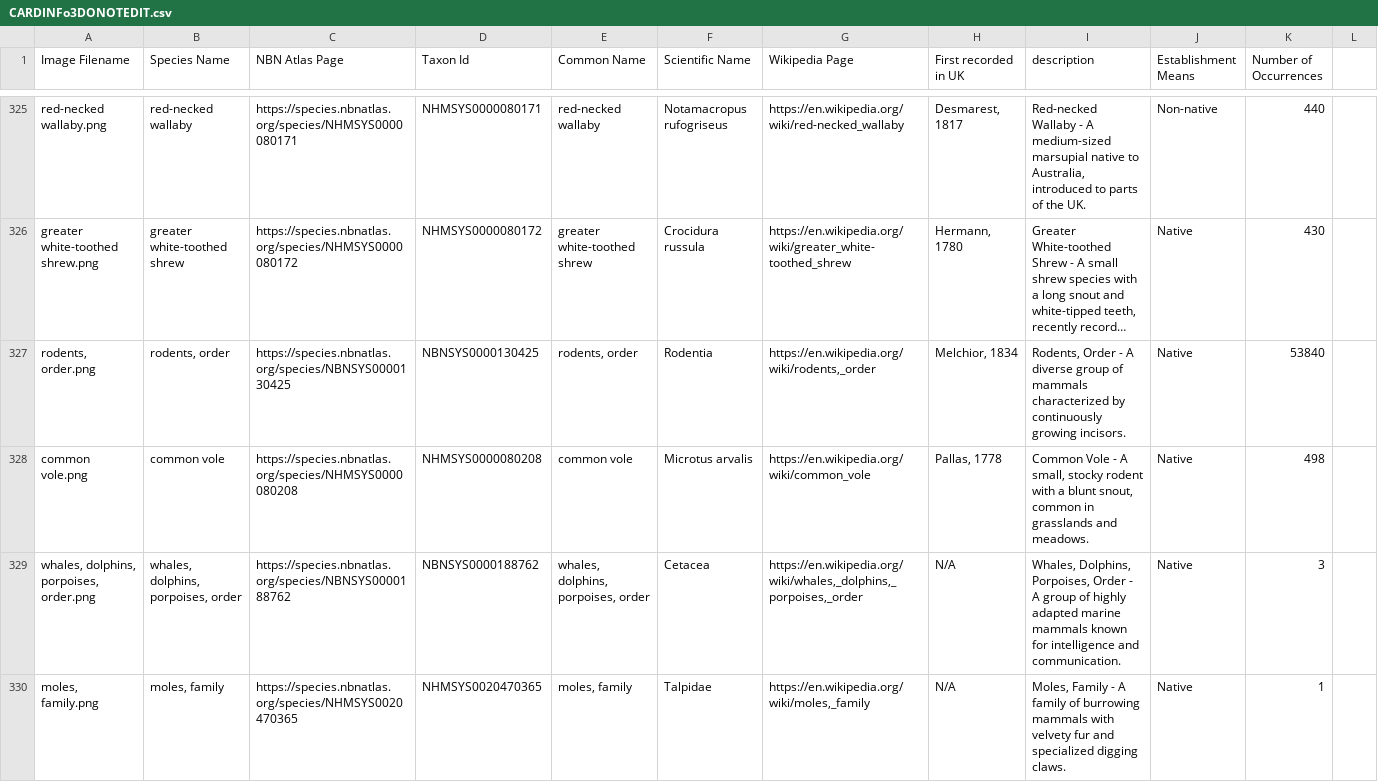
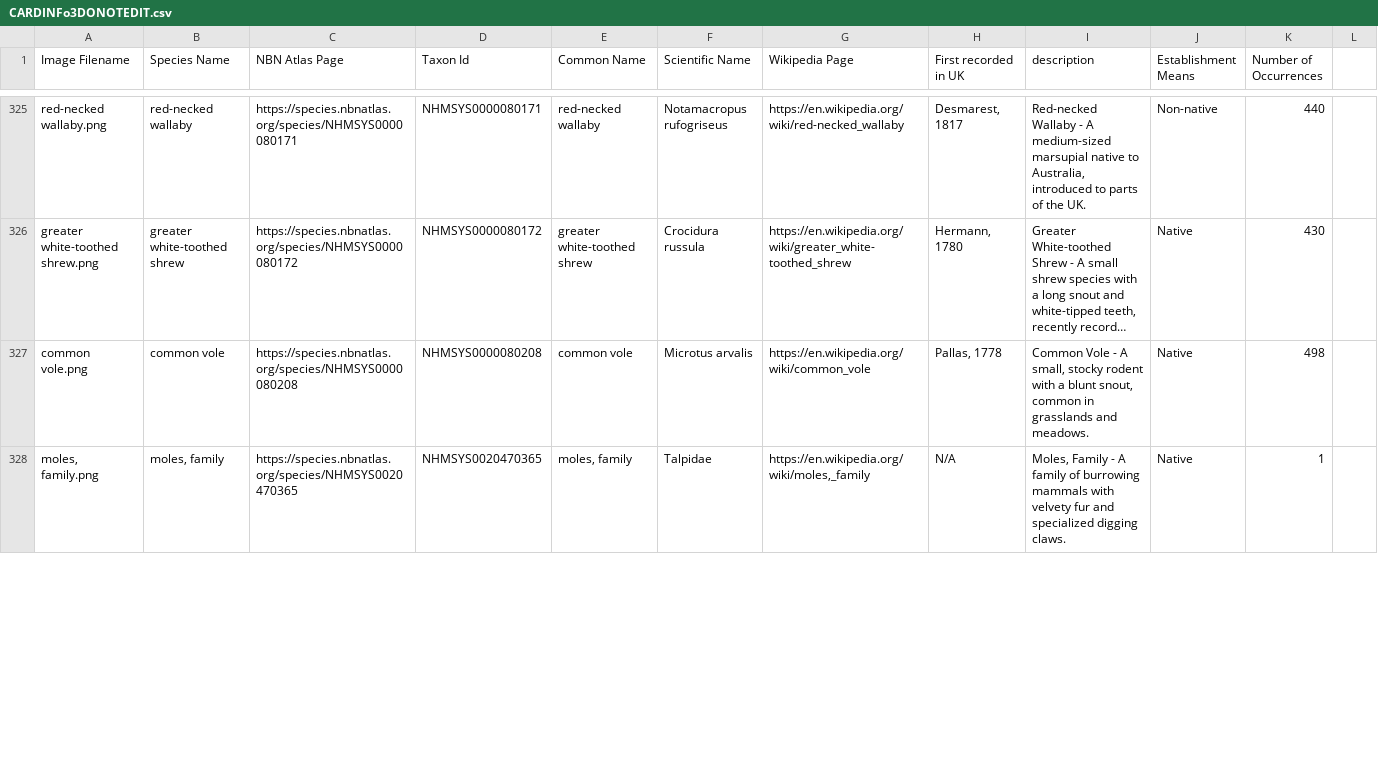
Before and after one commit to boobalootoo/cardmaker, a CSV file: CARDINFo3DONOTEDIT.csv, drawn as a sheet; only a part is shown, gaps mark what is left out; long unchanged cells end in …; the diff covers the shown part only; the diff names each change by its address in the sheet, - before the commit and + after, or states it on an @@ line.

Commit message:
Update CARDINFo3DONOTEDIT.csv

```diff
--- a/CARDINFo3DONOTEDIT.csv
+++ b/CARDINFo3DONOTEDIT.csv
-row 327: rodents, order.png | rodents, order | https://species.nbnatlas.org/species/NBNSYS0000130425 | NBNSYS0000130425 | rodents, order | Rodentia | https://en.wikipedia.org/wiki/rodents,_order | Melchior, 1834 | Rodents, Order - A diverse group of mammals characterized by continuously growing incisors. | Native | 53840
-row 329: whales, dolphins, porpoises, order.png | whales, dolphins, porpoises, order | https://species.nbnatlas.org/species/NBNSYS0000188762 | NBNSYS0000188762 | whales, dolphins, porpoises, order | Cetacea | https://en.wikipedia.org/wiki/whales,_dolphins,_porpoises,_order | N/A | Whales, Dolphins, Porpoises, Order - A group of highly adapted marine mammals known for intelligence and communication. | Native | 3
```
Also changed, not shown: 22 edited cells elsewhere in this file.
